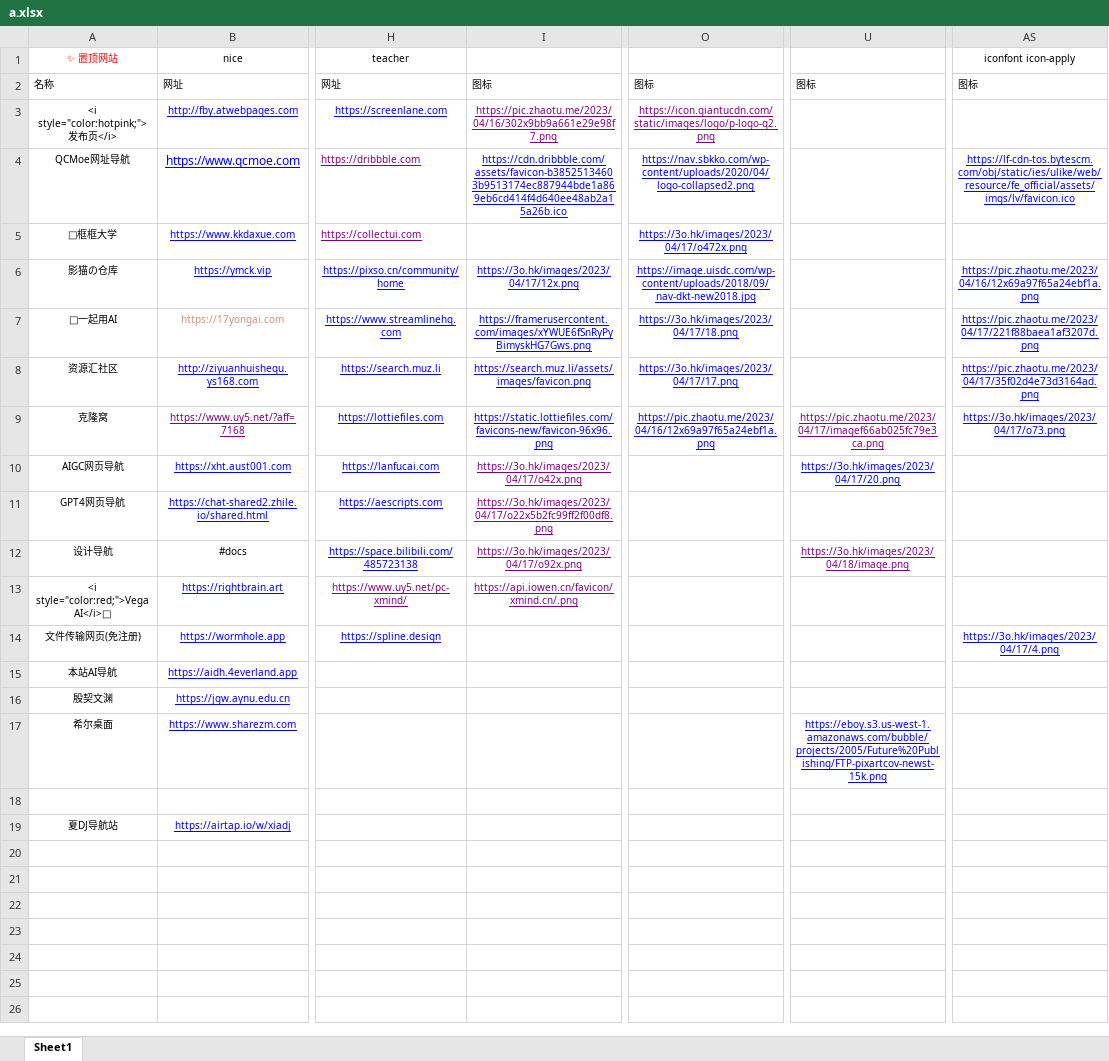
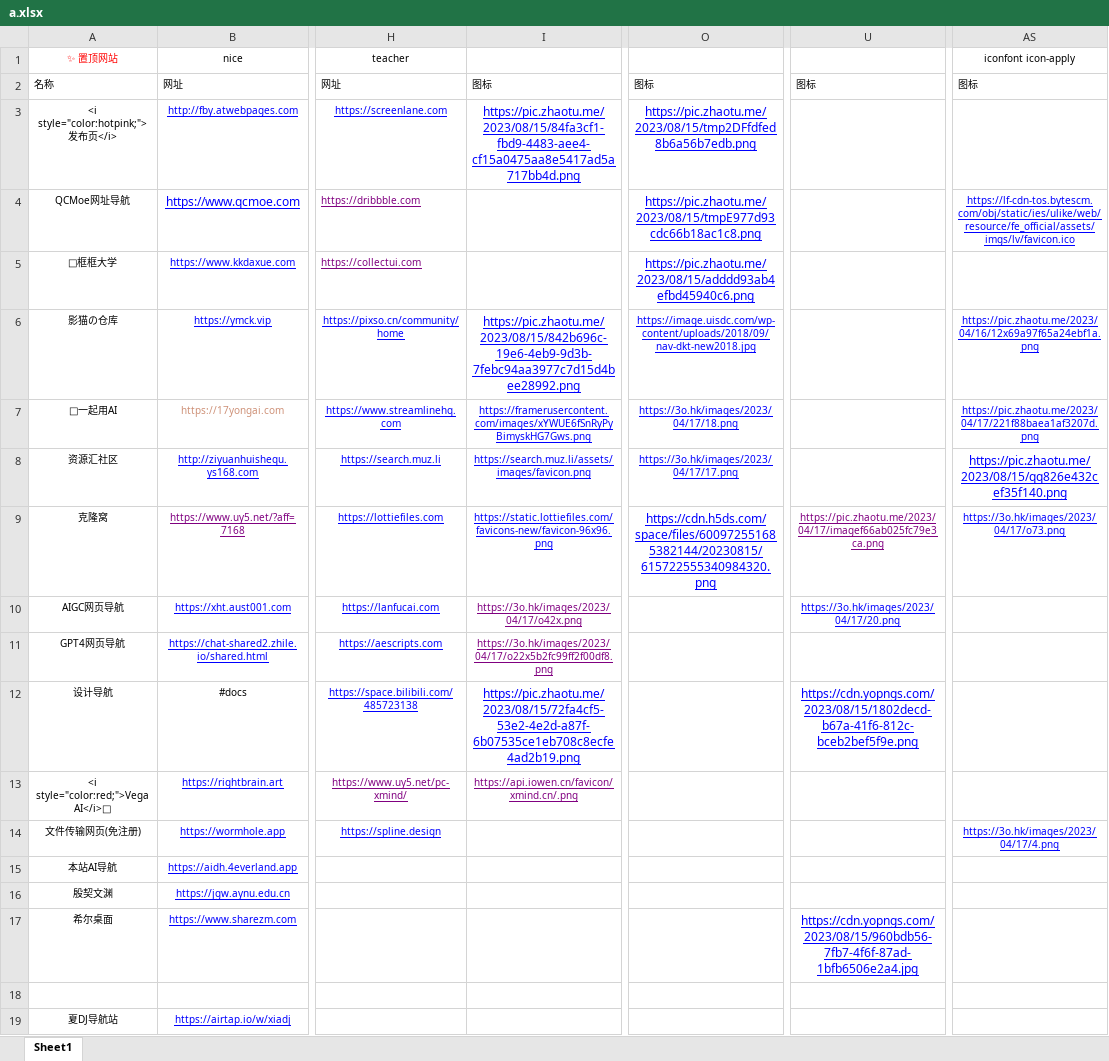
Before and after one commit to xiaolongmr/dh, an Excel workbook: a.xlsx, sheet Sheet1, drawn as a sheet; only a part is shown, gaps mark what is left out; the shorter side is filled out with more unchanged rows; values as stored, in another font and other column widths than the file's, no borders; the diff names each change by its address in the sheet, - before the commit and + after, or states it on an @@ line.

```diff
--- a/a.xlsx (sheet Sheet1)
+++ b/a.xlsx (sheet Sheet1)
-I3: https://pic.zhaotu.me/2023/04/16/302x9bb9a661e29e98f7.png
+I3: https://pic.zhaotu.me/2023/08/15/84fa3cf1-fbd9-4483-aee4-cf15a0475aa8e5417ad5a717bb4d.png
-I3 text colour: #800080
+I3 text colour: #0000FF, text size: larger
-O3: https://icon.qiantucdn.com/static/images/logo/p-logo-q2.png
+O3: https://pic.zhaotu.me/2023/08/15/tmp2DFfdfed8b6a56b7edb.png
-O3 text colour: #800080
+O3 text colour: #0000FF
@@ O3:O5 text size: larger @@
-I4: https://cdn.dribbble.com/assets/favicon-b38525134603b9513174ec887944bde1a869eb6cd414f4d640ee48ab2a15a26b.ico
+I4: (empty)
-O4: https://nav.sbkko.com/wp-content/uploads/2020/04/logo-collapsed2.png
+O4: https://pic.zhaotu.me/2023/08/15/tmpE977d93cdc66b18ac1c8.png
-O5: https://3o.hk/images/2023/04/17/o472x.png
+O5: https://pic.zhaotu.me/2023/08/15/adddd93ab4efbd45940c6.png
-I6: https://3o.hk/images/2023/04/17/12x.png
+I6: https://pic.zhaotu.me/2023/08/15/842b696c-19e6-4eb9-9d3b-7febc94aa3977c7d15d4bee28992.png
@@ I6 text size: larger @@
-AS8 (iconfont icon-apply): https://pic.zhaotu.me/2023/04/17/35f02d4e73d3164ad.png
+AS8 (iconfont icon-apply): https://pic.zhaotu.me/2023/08/15/qq826e432cef35f140.png
@@ AS8 text size: larger @@
-O9: https://pic.zhaotu.me/2023/04/16/12x69a97f65a24ebf1a.png
+O9: https://cdn.h5ds.com/space/files/600972551685382144/20230815/615722555340984320.png
@@ O9 text size: larger @@
-I12: https://3o.hk/images/2023/04/17/o92x.png
+I12: https://pic.zhaotu.me/2023/08/15/72fa4cf5-53e2-4e2d-a87f-6b07535ce1eb708c8ecfe4ad2b19.png
-I12 text colour: #800080
+I12 text colour: #0000FF, text size: larger
-U12: https://3o.hk/images/2023/04/18/image.png
+U12: https://cdn.yopngs.com/2023/08/15/1802decd-b67a-41f6-812c-bceb2bef5f9e.png
-U12 text colour: #800080
+U12 text colour: #0000FF, text size: larger
-U17: https://eboy.s3.us-west-1.amazonaws.com/bubble/projects/2005/Future%20Publishing/FTP-pixartcov-newst-15k.png
+U17: https://cdn.yopngs.com/2023/08/15/960bdb56-7fb7-4f6f-87ad-1bfb6506e2a4.jpg
@@ U17 text size: larger @@
```
Also changed, not shown: 5 other files.
